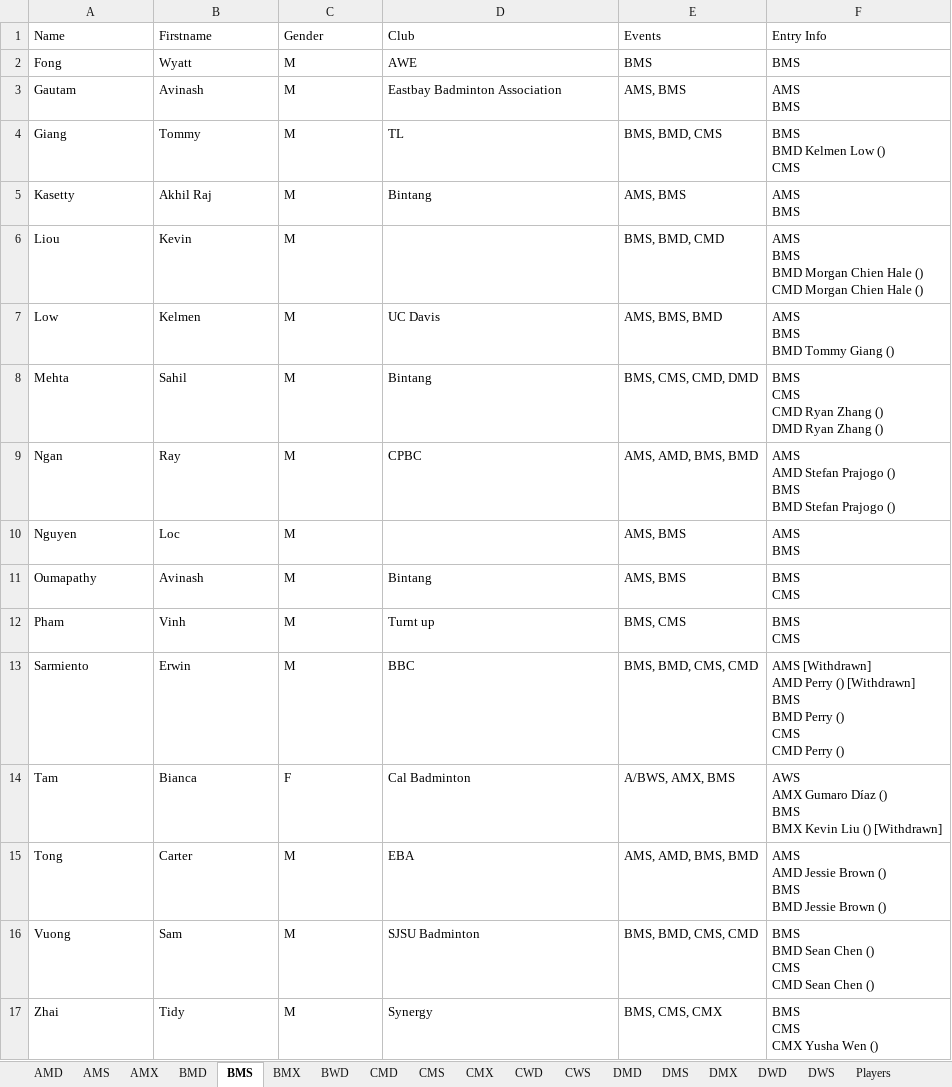
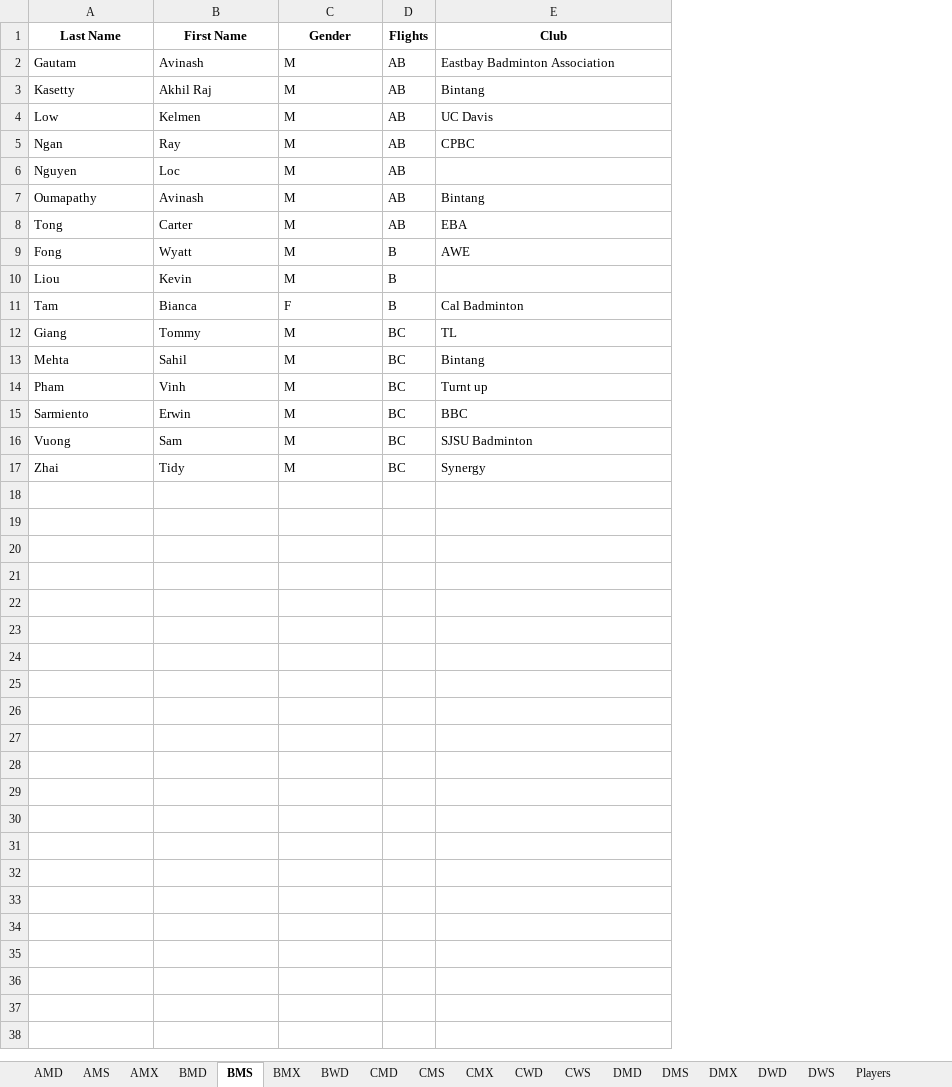
Before and after one commit to katduong/draw-maker, an Excel workbook: playerParse.xlsx, sheet BMS, drawn as a sheet; values as stored, in another font and other column widths than the file's, no borders; removed rows and columns are numbered as before the commit, all else as after; ↵ is a line break in a cell; the diff names each change by its address in the sheet, - before the commit and + after, or states it on an @@ line.

```diff
--- a/playerParse.xlsx (sheet BMS)
+++ b/playerParse.xlsx (sheet BMS)
+column D (Flights), rows 2-7: all AB; rows 14-17: all BC
-column E (Events), row 3: AMS, BMS; row 5: AMS, BMS; row 7: AMS, BMS, BMD; rows 9-13: AMS, AMD, BMS, BMD | AMS, BMS | AMS, BMS | BMS, CMS | BMS, BMD, CMS, CMD; rows 16-17: BMS, BMD, CMS, CMD | BMS, CMS, CMX
-column F (Entry Info), row 3: AMS ↵ BMS; row 5: AMS ↵ BMS; row 7: AMS ↵ BMS ↵ BMD Tommy Giang (); rows 9-13: AMS ↵ AMD Stefan Prajogo () ↵ BMS ↵ BMD Stefan Prajogo () | AMS ↵ BMS | BMS ↵ CMS | BMS ↵ CMS | AMS [Withdrawn] ↵ AMD Perry () [Withdrawn] ↵ BMS ↵ BMD Perry () ↵ CMS ↵ CMD Perry (); rows 16-17: BMS ↵ BMD Sean Chen () ↵ CMS ↵ CMD Sean Chen () | BMS ↵ CMS ↵ CMX Yusha Wen ()
-A1: Name
+A1: Last Name
@@ A1:C1 bold: off → on, alignment: left → center @@
-B1: Firstname
+B1: First Name
@@ E1 bold: off → on, alignment: left → center @@
@@ row 15 moved to row 8: Tong @@
@@ row 2 moved to row 9: Fong @@
@@ row 6 moved to row 10: Liou @@
@@ row 14 moved to row 11: Tam @@
@@ row 4 moved to row 12: Giang @@
@@ row 8 moved to row 13: Mehta @@
```
Also changed, not shown: sheet DMD, sheet CMD, sheet DMX, sheet CMX, sheet BMD, sheet Players, 11 more sheets, playerList.xlsx, 14 other files.
